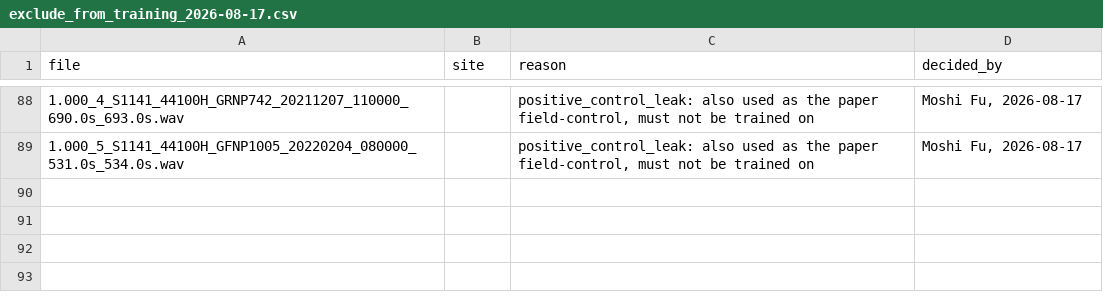
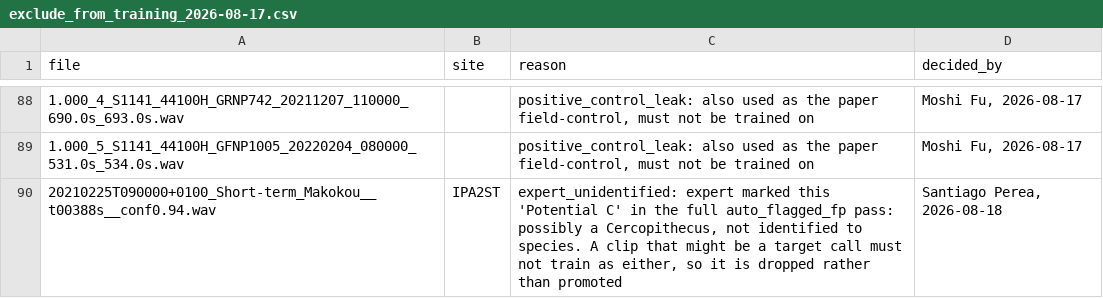
Before and after one commit to Mo119m/primates-sound-detection, a CSV file: data/labels/exclude_from_training_2026-08-17.csv, drawn as a sheet; only a part is shown, gaps mark what is left out; the diff names each change by its address in the sheet, - before the commit and + after, or states it on an @@ line.

```diff
--- a/data/labels/exclude_from_training_2026-08-17.csv
+++ b/data/labels/exclude_from_training_2026-08-17.csv
+row 90: 20210225T090000+0100_Short-term_Makokou__t00388s__conf0.94.wav | IPA2ST | expert_unidentified: expert marked this 'Potential C' in the full auto_flagged_fp pass: possibly a Cercopithecus, not identified to species. A clip that might be a target call must not train as either, so it is dropped rather than promoted | Santiago Perea, 2026-08-18
```
Also changed, not shown: data/labels/relabel_2026-08-18.csv, 4 other files.
